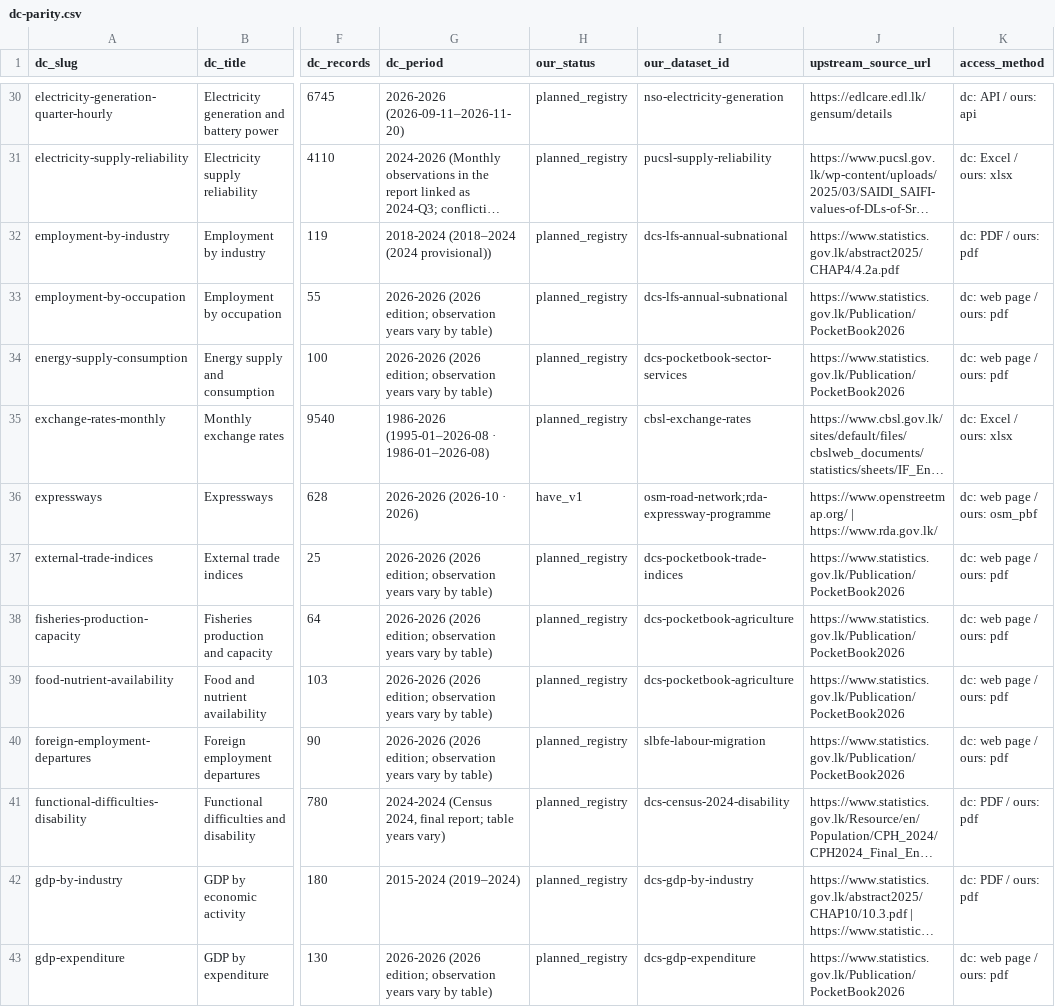
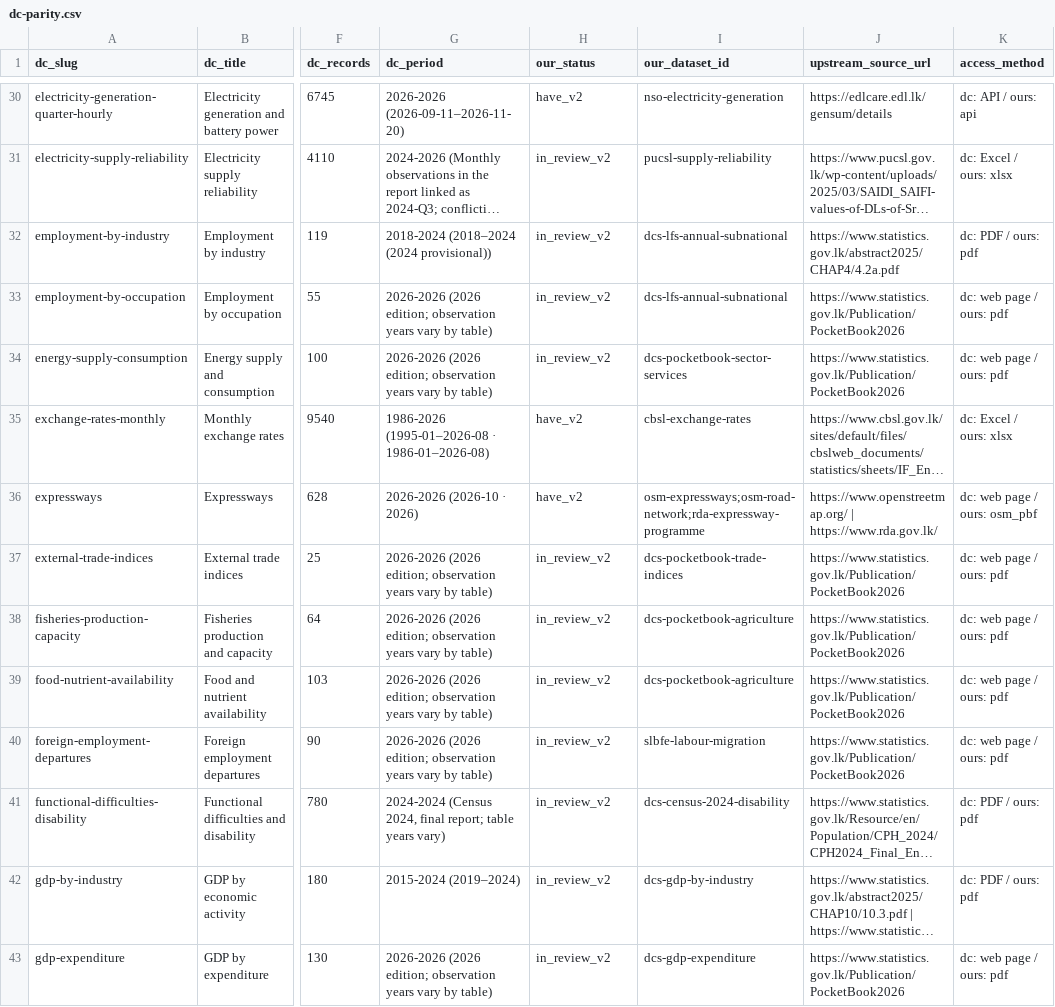
Before and after one commit to prabhavalabs/lanka-data-layer, a CSV file: docs/data/dc-parity.csv, drawn as a sheet; only a part is shown, gaps mark what is left out; long unchanged cells end in …; the diff covers the shown part only; the diff names each change by its address in the sheet, - before the commit and + after, or states it on an @@ line.

Commit message:
docs: update dc parity and inventory after loading the ingestion waves
Release 20261122.8 publishes the class A outputs of the six waves; class B
versions wait in review. dc-parity.csv marks 42 rows have_v2 and 77 rows
in_review_v2 (new status: ingested, awaiting review); inventory.md carries
the new counts.

```diff
--- a/docs/data/dc-parity.csv
+++ b/docs/data/dc-parity.csv
-H30 (our_status): planned_registry
+H30 (our_status): have_v2
-H31:H34 (our_status): planned_registry
+H31:H34 (our_status): in_review_v2
-H35 (our_status): planned_registry
+H35 (our_status): have_v2
-H36 (our_status): have_v1
+H36 (our_status): have_v2
-I36 (our_dataset_id): osm-road-network;rda-expressway-programme
+I36 (our_dataset_id): osm-expressways;osm-road-network;rda-expressway-programme
-H37:H43 (our_status): planned_registry
+H37:H43 (our_status): in_review_v2
```
Also changed, not shown: 103 edited cells elsewhere in this file, 1 other file.
